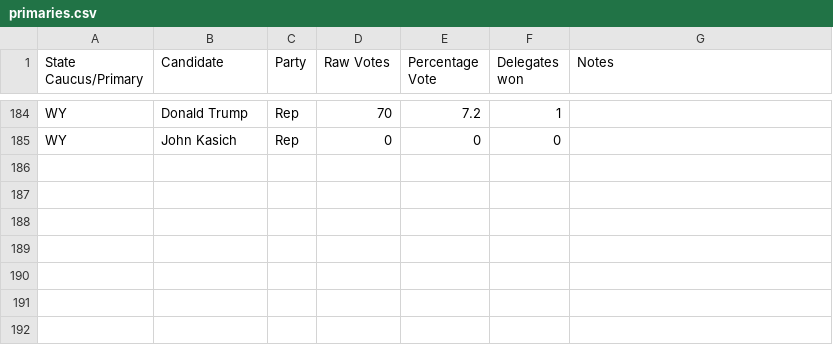
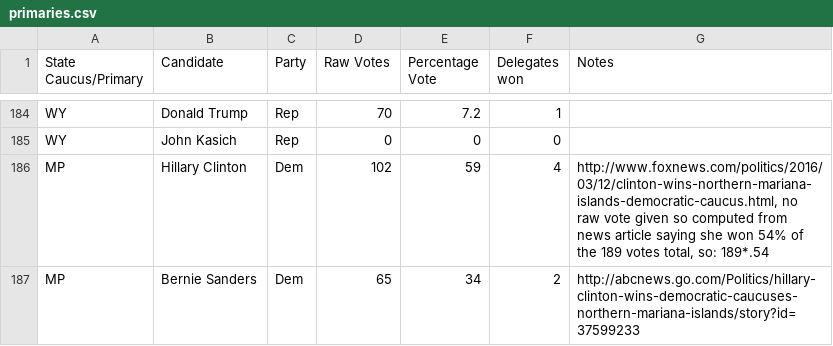
Before and after one commit to EdgeCaseBerg/Election2016, a CSV file: data/primaries.csv, drawn as a sheet; only a part is shown, gaps mark what is left out.

Commit message:
Add mariana islands

```diff
--- a/data/primaries.csv
+++ b/data/primaries.csv
@@ -185 +185,3 @@ WY,Donald Trump,Rep,70,7.2,1,
 WY,John Kasich,Rep,0,0,0,
+MP,Hillary Clinton,Dem,102,59,4,"http://www.foxnews.com/politics/2016/03/12/clinton-wins-northern-mariana-islands-democratic-caucus.html, no raw vote given so computed from news article saying she won 54% of the 189 votes total, so: 189*.54"
+MP,Bernie Sanders,Dem,65,34,2,http://abcnews.go.com/Politics/hillary-clinton-wins-democratic-caucuses-northern-mariana-islands/story?id=37599233
```
